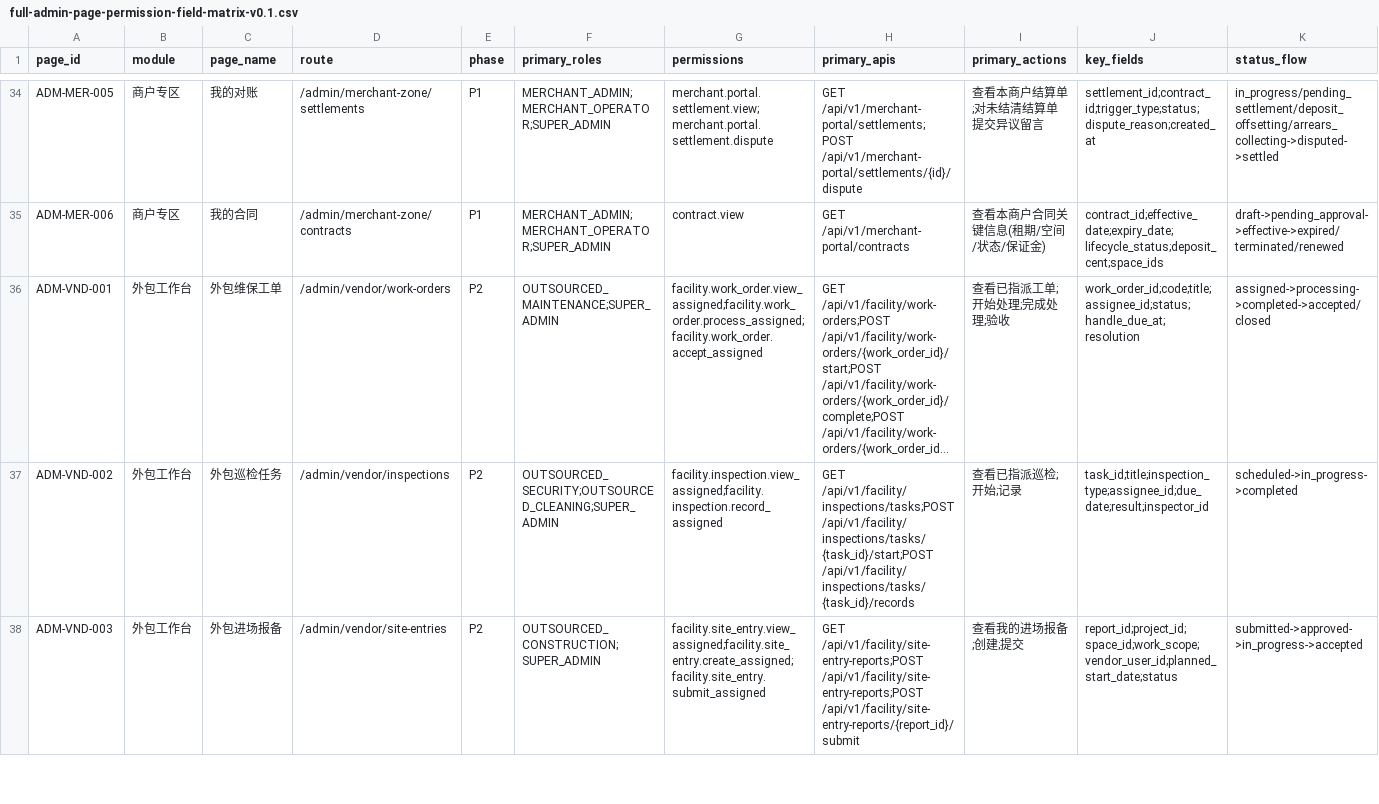
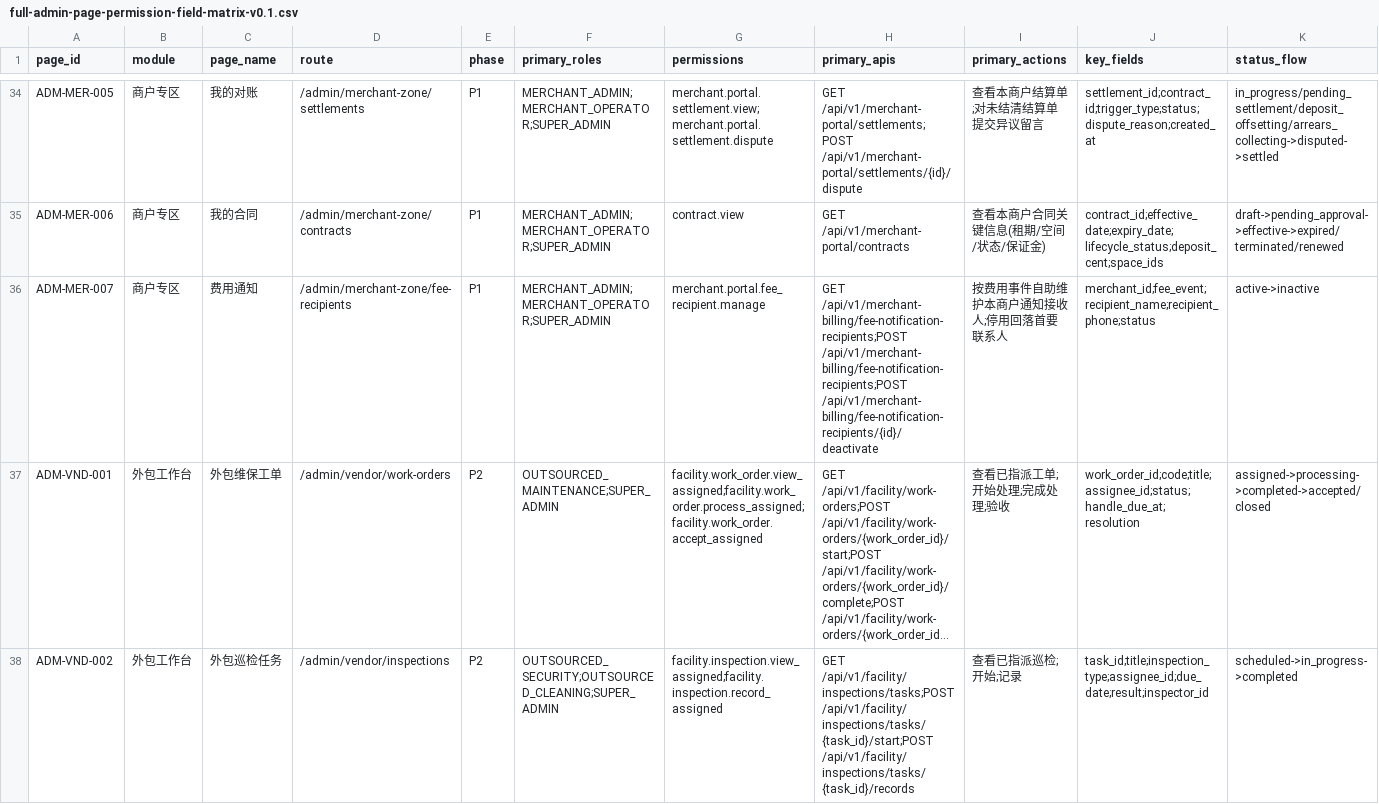
Before and after one commit to jxh1979/mall, a CSV file: docs/full-admin-page-permission-field-matrix-v0.1.csv, drawn as a sheet; only a part is shown, gaps mark what is left out; the shorter side is filled out with more unchanged rows; long unchanged cells end in …; rows hold the shown columns only; the diff names each change by its address in the sheet, - before the commit and + after, or states it on an @@ line.

Commit message:
feat(merchant-portal): 商户专区切片5——费用通知接收人自助维护(一期收官)
V182 接收人 controller 增加商户自助口径(平台口径不变):
- 平台 = merchant.billing.manage,按请求管任意商户(既有行为);
- 商户自助 = merchant.portal.fee_recipient.manage + merchant scope,
  merchant_id 与操作人一律以登录主体为准(请求伪造被覆盖),
  跨商户读/停用 CROSS_MERCHANT_FORBIDDEN,员工无商户归属 fail-closed。
前端 ADM-MER-007 费用通知页(按费用事件维护接收人+停用)+三同步。

闸:控制器测试 8 绿(新增商户自助 3 用例+老用例双拒更新)、typecheck、
verify:full-admin-page-matrix 54 页、Playwright ADM-REM-01/04 绿;
活证据 ops/160/merchant-zone-live-evidence-slice5.sh .160 真实后端 5 步全过
(伪造商户/操作人被强制覆盖、跨商户拒、平台口径不变)。

至此商户专区一期五能力(账单/工单/对账/合同/费用通知)全部落地。

```diff
--- a/docs/full-admin-page-permission-field-matrix-v0.1.csv
+++ b/docs/full-admin-page-permission-field-matrix-v0.1.csv
+row 36: ADM-MER-007 | 商户专区 | 费用通知 | /admin/merchant-zone/fee-recipients | P1 | MERCHANT_ADMIN;MERCHANT_OPERATOR;SUPER_ADMIN | merchant.portal.fee_recipient.manage | GET /api/v1/merchant-billing/fee-notification-recipients;POST /api/v1/merchant-billing/fee-notification-recipients;POST /api/v1/merchant-billing/fee-notification-recipients/{id}/deactivate | 按费用事件自助维护本商户通知接收人;停用回落首要联系人 | merchant_id;fee_event;recipient_name;recipient_phone;status | active->inactive
```
Also changed, not shown: 10 other files.
